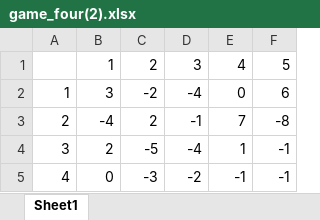
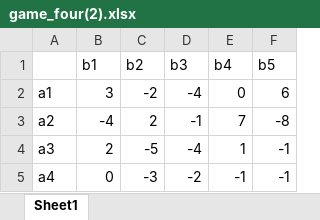
Before and after one commit to JonasESmith/Operation_Research, an Excel workbook: Projects/Project_5/game_four(2).xlsx, sheet Sheet1, drawn as a sheet; values as stored, in another font and other column widths than the file's, no borders; removed rows and columns are numbered as before the commit, all else as after; the diff names each change by its address in the sheet, - before the commit and + after, or states it on an @@ line.

Commit message:
relabeled excel sheet

```diff
--- a/Projects/Project_5/game_four(2).xlsx (sheet Sheet1)
+++ b/Projects/Project_5/game_four(2).xlsx (sheet Sheet1)
-row 1:  | 1 | 2 | 3 | 4 | 5
+row 1:  | b1 | b2 | b3 | b4 | b5
-A2: 1
+A2: a1
-A3: 2
+A3: a2
-A4: 3
+A4: a3
-A5: 4
+A5: a4
```
